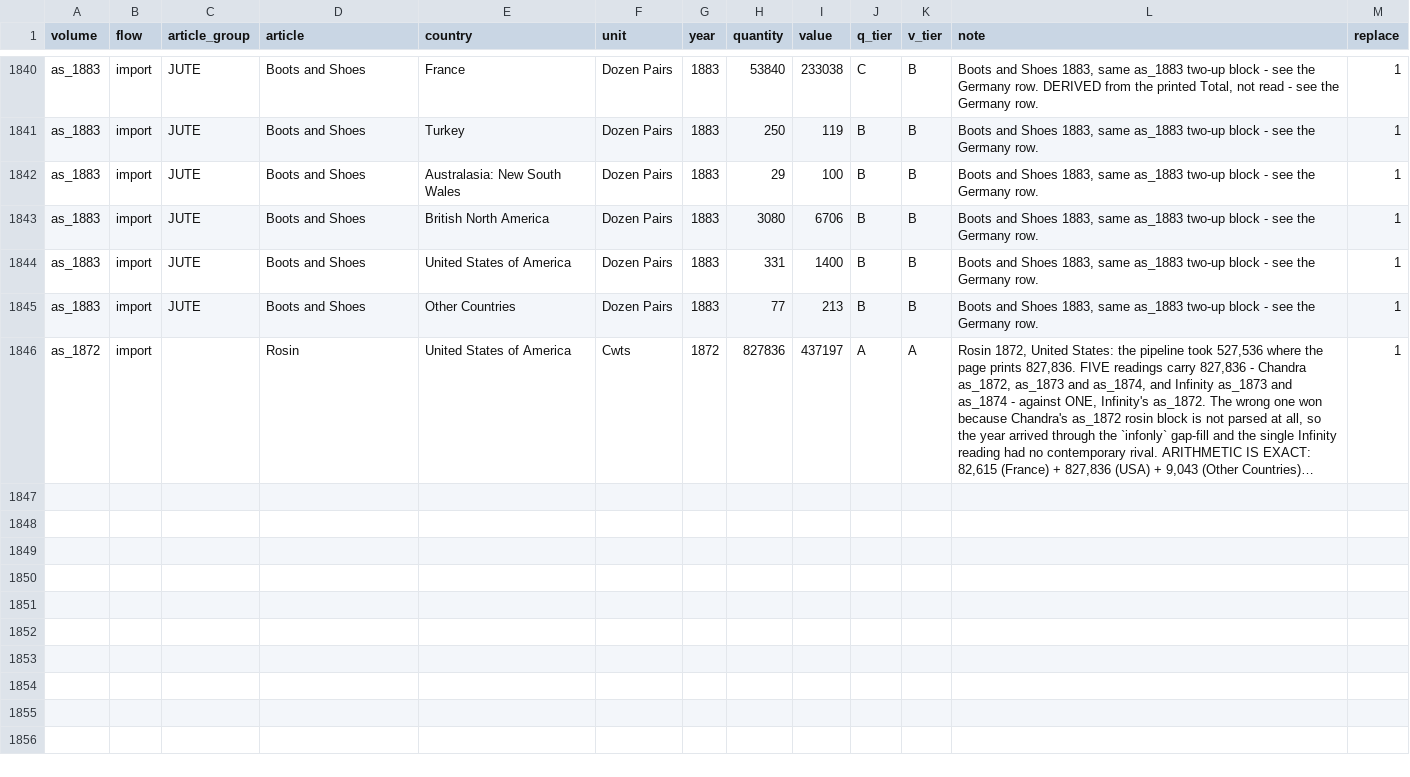
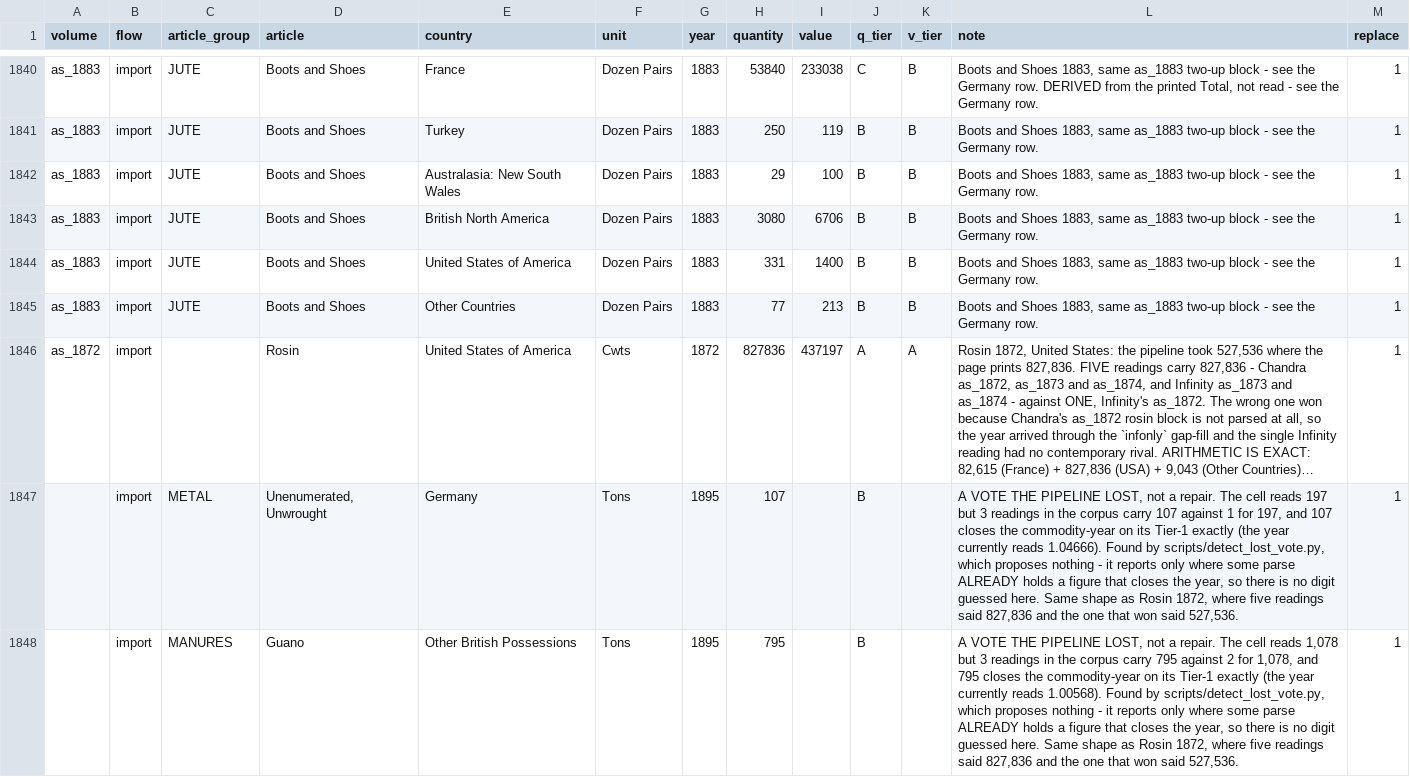
Before and after one commit to jburnford/uk-trade-db, a CSV file: reference/manual_rows.csv, drawn as a sheet; only a part is shown, gaps mark what is left out; long unchanged cells end in …; the diff covers the shown part only; the diff names each change by its address in the sheet, - before the commit and + after, or states it on an @@ line.

Commit message:
Near-miss years: the lost-vote and misread-digit hypotheses both largely refuted
within5 is the largest tractable pool left - 1,206 commodity-years, 531 inside
0.5% of closing. Tested the two obvious explanations.

New instrument, scripts/detect_lost_vote.py, proposes nothing: for a near-miss
year it computes delta = anchor - sum and reports only where some parse in the
corpus ALREADY holds a figure that closes it. That is a vote the pipeline lost,
not a repair - the Rosin 1872 shape.

Negative result 1: only 18 of 316 near-miss years close on a reading the corpus
already holds, and just 4 of those have more support than the figure in use. The
voter is overwhelmingly already picking the best-supported reading.

Negative result 2: a single misread digit gives a delta that is a round multiple,
and 268 of 316 deltas are not round multiples. 85% of the pool cannot be a
one-digit misread. It is mostly small non-round discrepancies - a minor origin
missing, or a printed total covering something the origin table does not. Worth
knowing before building an instrument for it.

Applied the four better-supported cases as replace=1 rows recording the vote
count rather than a digit. 3 better, 0 worse; exact01 3,738 -> 3,741 of 9,509.

The fourth corrected but did not move its bucket, which exposed a limitation now
recorded: the screen works on the database's (article, year), and that article is
spread across five payload nodes, so a closure proved at DB level need not
correspond to any node the baseline measures.

```diff
--- a/reference/manual_rows.csv
+++ b/reference/manual_rows.csv
+row 1847:  | import | METAL | Unenumerated, Unwrought | Germany | Tons | 1895 | 107 |  | B |  | A VOTE THE PIPELINE LOST, not a repair. The cell reads 197 but 3 readings in the corpus carry 107 against 1 for 197, and 107 closes the commodity-year on its Tier-1 exactly (the year currently reads 1.04666). Found by scripts/detect_lost_vote.py, which proposes nothing - it reports only where some parse ALREADY holds a figure that closes the year, so there is no digit guessed here. Same shape as Rosin 1872, where five readings said 827,836 and the one that won said 527,536. | 1
+row 1848:  | import | MANURES | Guano | Other British Possessions | Tons | 1895 | 795 |  | B |  | A VOTE THE PIPELINE LOST, not a repair. The cell reads 1,078 but 3 readings in the corpus carry 795 against 2 for 1,078, and 795 closes the commodity-year on its Tier-1 exactly (the year currently reads 1.00568). Found by scripts/detect_lost_vote.py, which proposes nothing - it reports only where some parse ALREADY holds a figure that closes the year, so there is no digit guessed here. Same shape as Rosin 1872, where five readings said 827,836 and the one that won said 527,536. | 1
```
Also changed, not shown: 2 added rows elsewhere in this file, 5 other files.
